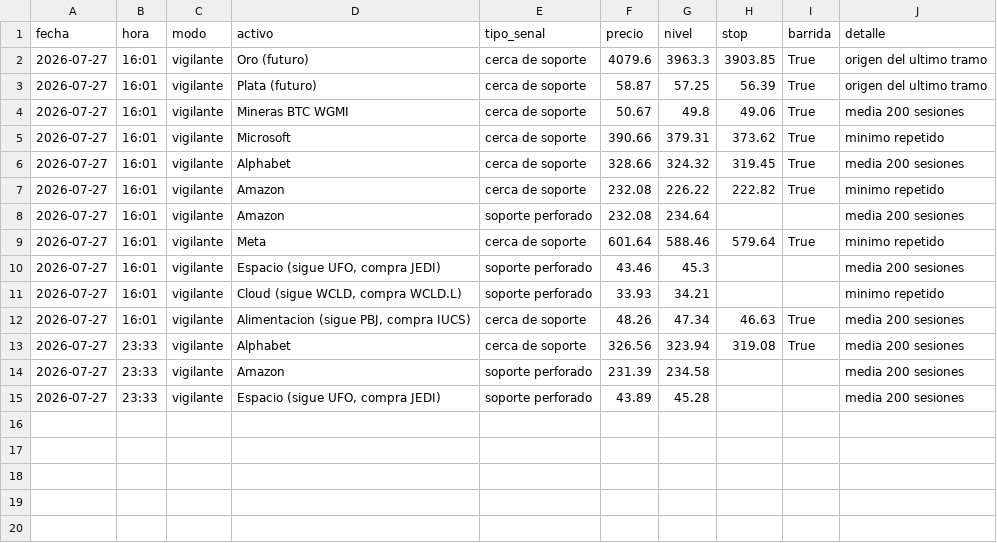
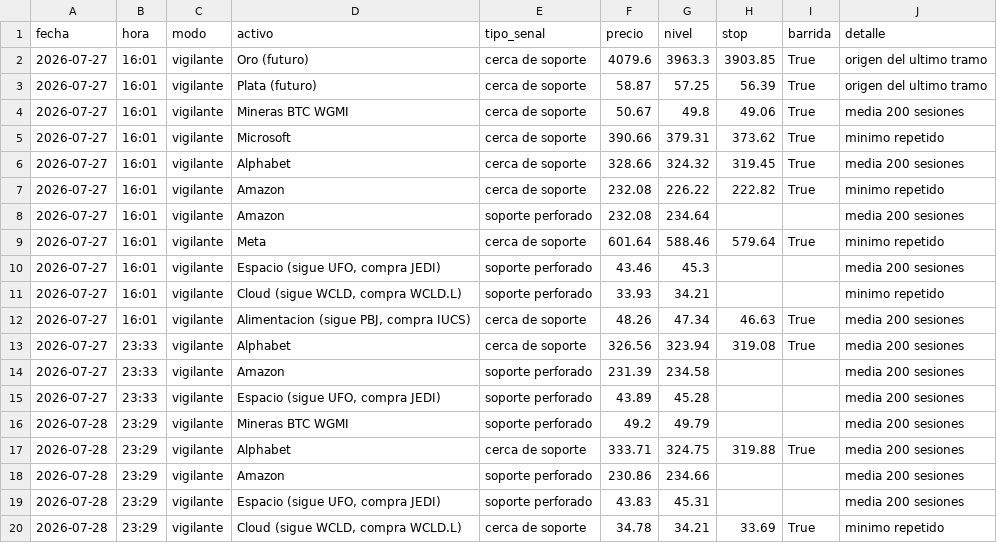
Before and after one commit to Hushyyyy-coder/Sistema-de-inversi-n-m-todo-Cava, a CSV file: historial_senales.csv, drawn as a sheet; the diff names each change by its address in the sheet, - before the commit and + after, or states it on an @@ line.

Commit message:
Vigilante: actualizacion diaria

```diff
--- a/historial_senales.csv
+++ b/historial_senales.csv
+row 16: 2026-07-28 | 23:29 | vigilante | Mineras BTC WGMI | soporte perforado | 49.2 | 49.79 |  |  | media 200 sesiones
+row 17: 2026-07-28 | 23:29 | vigilante | Alphabet | cerca de soporte | 333.71 | 324.75 | 319.88 | True | media 200 sesiones
+row 18: 2026-07-28 | 23:29 | vigilante | Amazon | soporte perforado | 230.86 | 234.66 |  |  | media 200 sesiones
+row 19: 2026-07-28 | 23:29 | vigilante | Espacio (sigue UFO, compra JEDI) | soporte perforado | 43.83 | 45.31 |  |  | media 200 sesiones
+row 20: 2026-07-28 | 23:29 | vigilante | Cloud (sigue WCLD, compra WCLD.L) | cerca de soporte | 34.78 | 34.21 | 33.69 | True | minimo repetido
```
Also changed, not shown: 1 other file.
